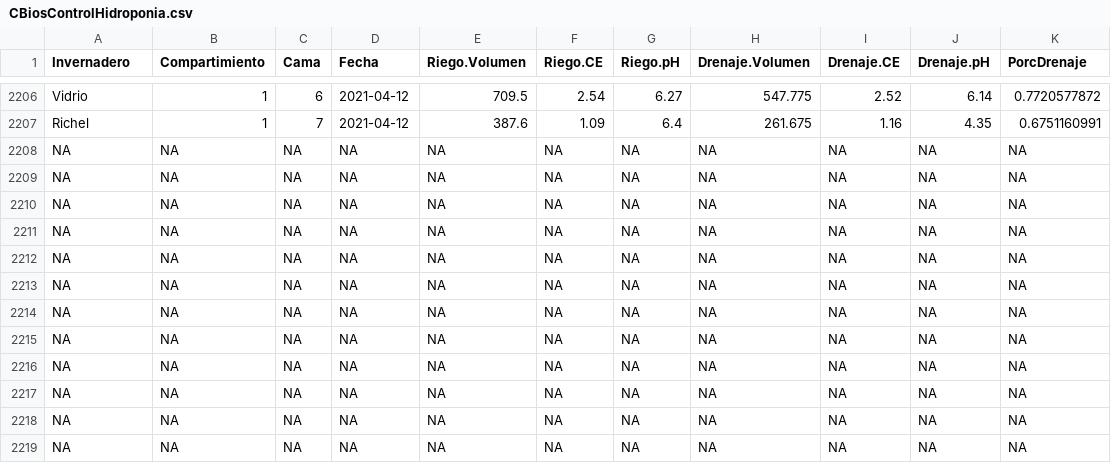
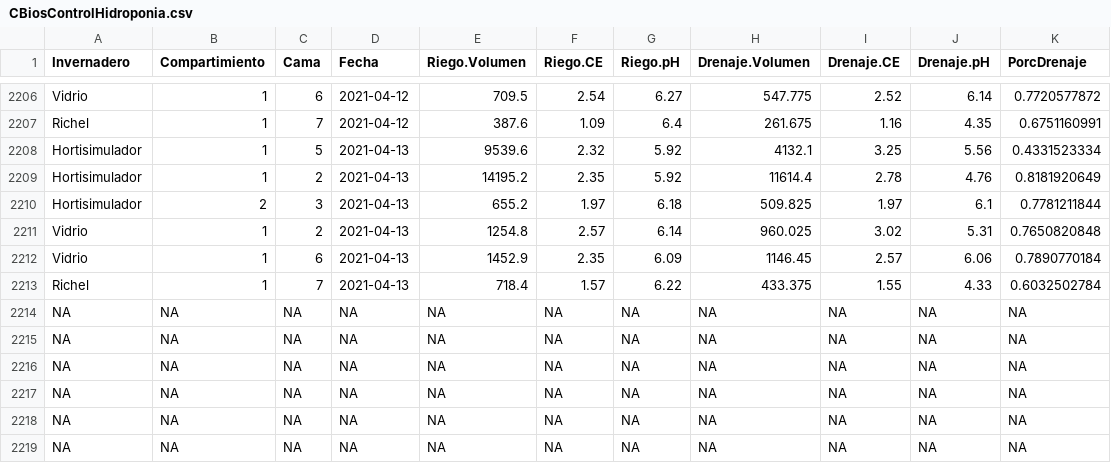
Before and after one commit to crbojaca/CBios, a CSV file: CBiosControlHidroponia.csv, drawn as a sheet; only a part is shown, gaps mark what is left out; removed rows and columns are numbered as before the commit, all else as after; the diff names each change by its address in the sheet, - before the commit and + after, or states it on an @@ line.

```diff
--- a/CBiosControlHidroponia.csv
+++ b/CBiosControlHidroponia.csv
-row 2208: NA | NA | NA | NA | NA | NA | NA | NA | NA | NA | NA
-row 2209: NA | NA | NA | NA | NA | NA | NA | NA | NA | NA | NA
-row 2210: NA | NA | NA | NA | NA | NA | NA | NA | NA | NA | NA
-row 2211: NA | NA | NA | NA | NA | NA | NA | NA | NA | NA | NA
-row 2212: NA | NA | NA | NA | NA | NA | NA | NA | NA | NA | NA
-row 2213: NA | NA | NA | NA | NA | NA | NA | NA | NA | NA | NA
+row 2208: Hortisimulador | 1 | 5 | 2021-04-13 | 9539.6 | 2.32 | 5.92 | 4132.1 | 3.25 | 5.56 | 0.4331523334
+row 2209: Hortisimulador | 1 | 2 | 2021-04-13 | 14195.2 | 2.35 | 5.92 | 11614.4 | 2.78 | 4.76 | 0.8181920649
+row 2210: Hortisimulador | 2 | 3 | 2021-04-13 | 655.2 | 1.97 | 6.18 | 509.825 | 1.97 | 6.1 | 0.7781211844
+row 2211: Vidrio | 1 | 2 | 2021-04-13 | 1254.8 | 2.57 | 6.14 | 960.025 | 3.02 | 5.31 | 0.7650820848
+row 2212: Vidrio | 1 | 6 | 2021-04-13 | 1452.9 | 2.35 | 6.09 | 1146.45 | 2.57 | 6.06 | 0.7890770184
+row 2213: Richel | 1 | 7 | 2021-04-13 | 718.4 | 1.57 | 6.22 | 433.375 | 1.55 | 4.33 | 0.6032502784
```
Also changed, not shown: Ocati1ConsumoGas.csv.
